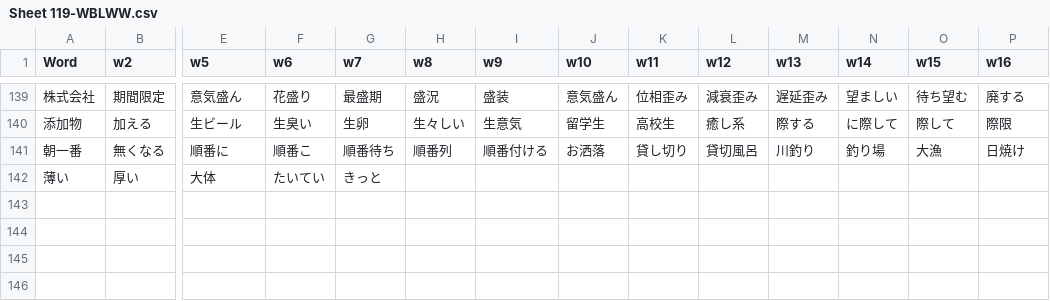
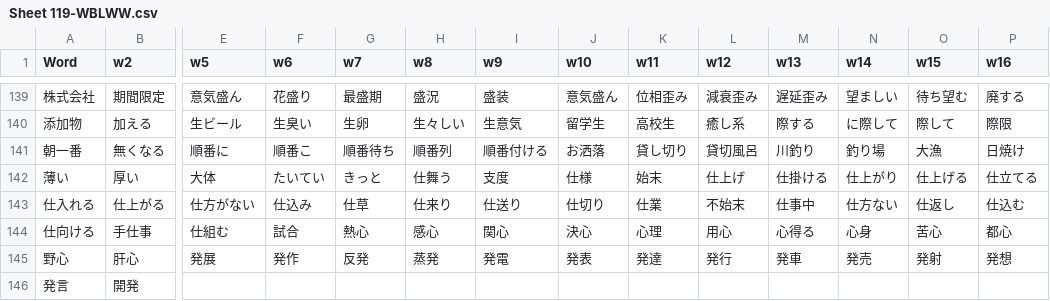
Before and after one commit to rexesian/nihongo, a CSV file: docs/rdata/Sheet 119-WBLWW.csv, drawn as a sheet; only a part is shown, gaps mark what is left out; rows hold the shown columns only; the diff names each change by its address in the sheet, - before the commit and + after, or states it on an @@ line.

```diff
--- a/docs/rdata/Sheet 119-WBLWW.csv
+++ b/docs/rdata/Sheet 119-WBLWW.csv
-H142 (w8): (empty)
+H142 (w8): 仕舞う
-I142 (w9): (empty)
+I142 (w9): 支度
-J142 (w10): (empty)
+J142 (w10): 仕様
-K142 (w11): (empty)
+K142 (w11): 始末
-L142 (w12): (empty)
+L142 (w12): 仕上げ
-M142 (w13): (empty)
+M142 (w13): 仕掛ける
-N142 (w14): (empty)
+N142 (w14): 仕上がり
-O142 (w15): (empty)
+O142 (w15): 仕上げる
-P142 (w16): (empty)
+P142 (w16): 仕立てる
+row 143: 仕入れる | 仕上がる | 仕方がない | 仕込み | 仕草 | 仕来り | 仕送り | 仕切り | 仕業 | 不始末 | 仕事中 | 仕方ない | 仕返し | 仕込む
+row 144: 仕向ける | 手仕事 | 仕組む | 試合 | 熱心 | 感心 | 関心 | 決心 | 心理 | 用心 | 心得る | 心身 | 苦心 | 都心
+row 145: 野心 | 肝心 | 発展 | 発作 | 反発 | 蒸発 | 発電 | 発表 | 発達 | 発行 | 発車 | 発売 | 発射 | 発想
+row 146: 発言 | 開発
```
Also changed, not shown: docs/rdata/Sheet 140-KNJRNMX.csv, rdata/Sheet 119-WBLWW.csv, 3 other files.
